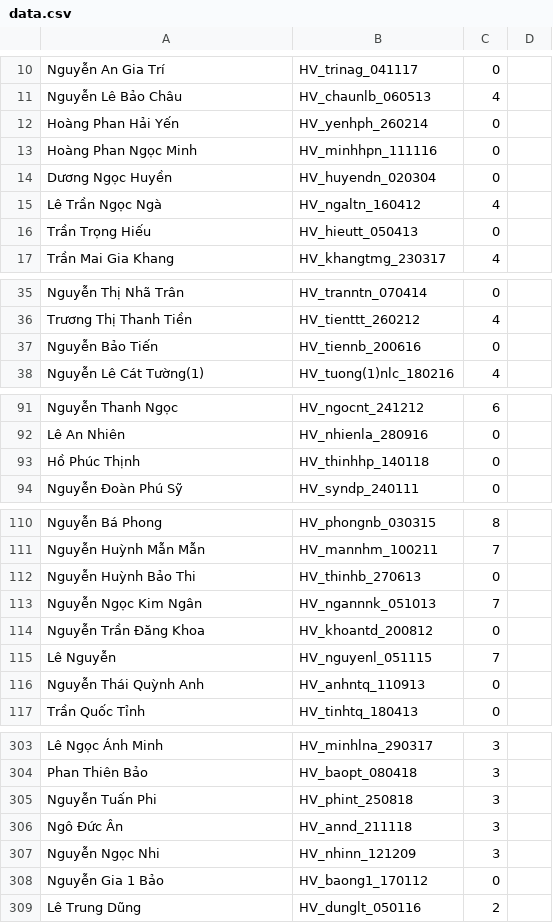
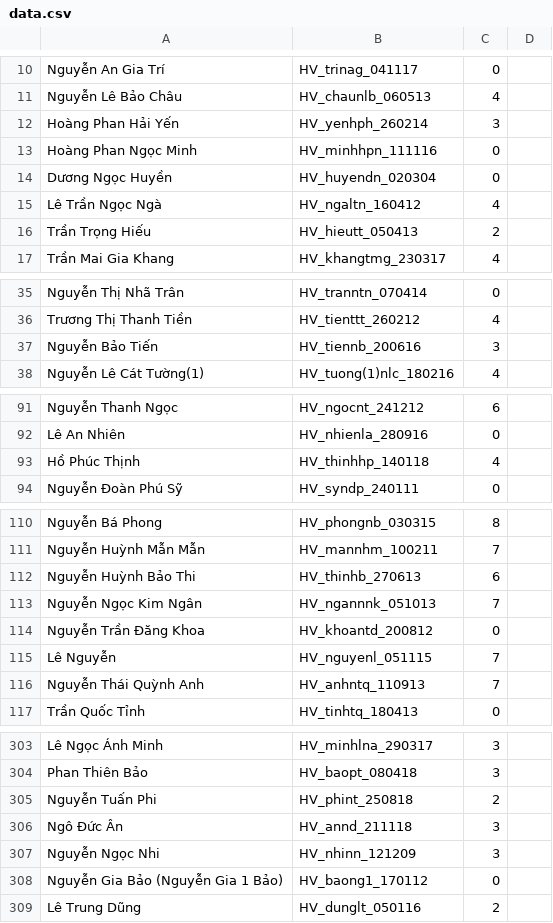
Before and after one commit to nhanhoang034/LopVo, a CSV file: data.csv, drawn as a sheet; only a part is shown, gaps mark what is left out; the diff covers the shown part only.

```diff
--- a/data.csv
+++ b/data.csv
@@ -11,3 +11,3 @@ Nguyễn An Gia Trí,HV_trinag_041117,0,,
 Nguyễn Lê Bảo Châu,HV_chaunlb_060513,4,,
-Hoàng Phan Hải Yến,HV_yenhph_260214,0,,
+Hoàng Phan Hải Yến,HV_yenhph_260214,3,,
 Hoàng Phan Ngọc Minh,HV_minhhpn_111116,0,,
@@ -15,3 +15,3 @@ Dương Ngọc Huyền,HV_huyendn_020304,0,,
 Lê Trần Ngọc Ngà,HV_ngaltn_160412,4,,
-Trần Trọng Hiếu,HV_hieutt_050413,0,,
+Trần Trọng Hiếu,HV_hieutt_050413,2,,
 Trần Mai Gia Khang,HV_khangtmg_230317,4,,
@@ -36,3 +36,3 @@ Nguyễn Thị Nhã Trân,HV_tranntn_070414,0,,
 Trương Thị Thanh Tiền,HV_tienttt_260212,4,,
-Nguyễn Bảo Tiến,HV_tiennb_200616,0,,
+Nguyễn Bảo Tiến,HV_tiennb_200616,3,,
 Nguyễn Lê Cát Tường(1),HV_tuong(1)nlc_180216,4,,
@@ -92,3 +92,3 @@ Nguyễn Thanh Ngọc,HV_ngocnt_241212,6,,
 Lê An Nhiên,HV_nhienla_280916,0,,
-Hồ Phúc Thịnh,HV_thinhhp_140118,0,,
+Hồ Phúc Thịnh,HV_thinhhp_140118,4,,
 Nguyễn Đoàn Phú Sỹ,HV_syndp_240111,0,,
@@ -111,3 +111,3 @@ Nguyễn Bá Phong,HV_phongnb_030315,8,,
 Nguyễn Huỳnh Mẫn Mẫn,HV_mannhm_100211,7,,
-Nguyễn Huỳnh Bảo Thi,HV_thinhb_270613,0,,
+Nguyễn Huỳnh Bảo Thi,HV_thinhb_270613,6,,
 Nguyễn Ngọc Kim Ngân,HV_ngannnk_051013,7,,
@@ -115,3 +115,3 @@ Nguyễn Trần Đăng Khoa,HV_khoantd_200812,0,,
 Lê Nguyễn,HV_nguyenl_051115,7,,
-Nguyễn Thái Quỳnh Anh,HV_anhntq_110913,0,,
+Nguyễn Thái Quỳnh Anh,HV_anhntq_110913,7,,
 Trần Quốc Tỉnh,HV_tinhtq_180413,0,,
@@ -304,6 +304,6 @@ Lê Ngọc Ánh Minh,HV_minhlna_290317,3,,
 Phan Thiên Bảo,HV_baopt_080418,3,,
-Nguyễn Tuấn Phi,HV_phint_250818,3,,
+Nguyễn Tuấn Phi,HV_phint_250818,2,,
 Ngô Đức Ân,HV_annd_211118,3,,
 Nguyễn Ngọc Nhi,HV_nhinn_121209,3,,
-Nguyễn Gia 1 Bảo,HV_baong1_170112,0,,
+Nguyễn Gia Bảo (Nguyễn Gia 1 Bảo),HV_baong1_170112,0,,
 Lê Trung Dũng ,HV_dunglt_050116,2,,
```
Also changed, not shown: 23 added rows and 1 edited cell elsewhere in this file.
